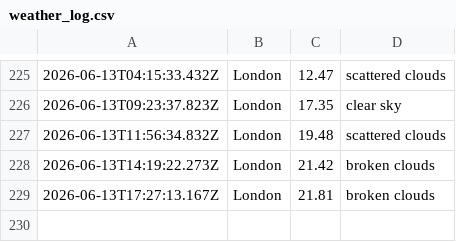
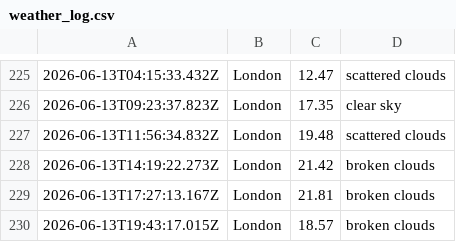
Before and after one commit to ialakija98/Weather-app-js, a CSV file: data/weather_log.csv, drawn as a sheet; only a part is shown, gaps mark what is left out; the diff names each change by its address in the sheet, - before the commit and + after, or states it on an @@ line.

```diff
--- a/data/weather_log.csv
+++ b/data/weather_log.csv
+row 230: 2026-06-13T19:43:17.015Z | London | 18.57 | broken clouds
```
Also changed, not shown: 1 other file.
